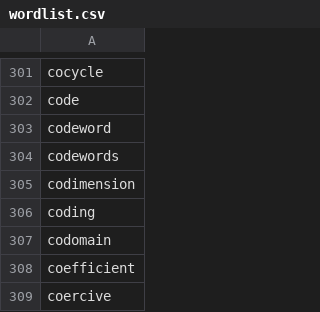
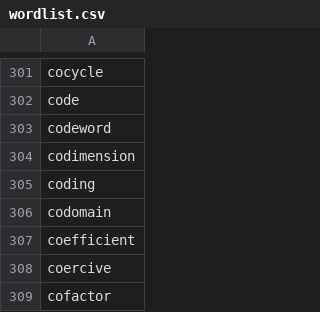
Before and after one commit to Admiraldesvl/math-core-word, a CSV file: wordlist.csv, drawn as a sheet; only a part is shown, gaps mark what is left out; the shorter side is filled out with more unchanged rows; the diff names each change by its address in the sheet, - before the commit and + after, or states it on an @@ line.

Commit message:
removed word 'codewords' (codeword plural)

```diff
--- a/wordlist.csv
+++ b/wordlist.csv
-row 304: codewords
```
Also changed, not shown: 1 other file.
